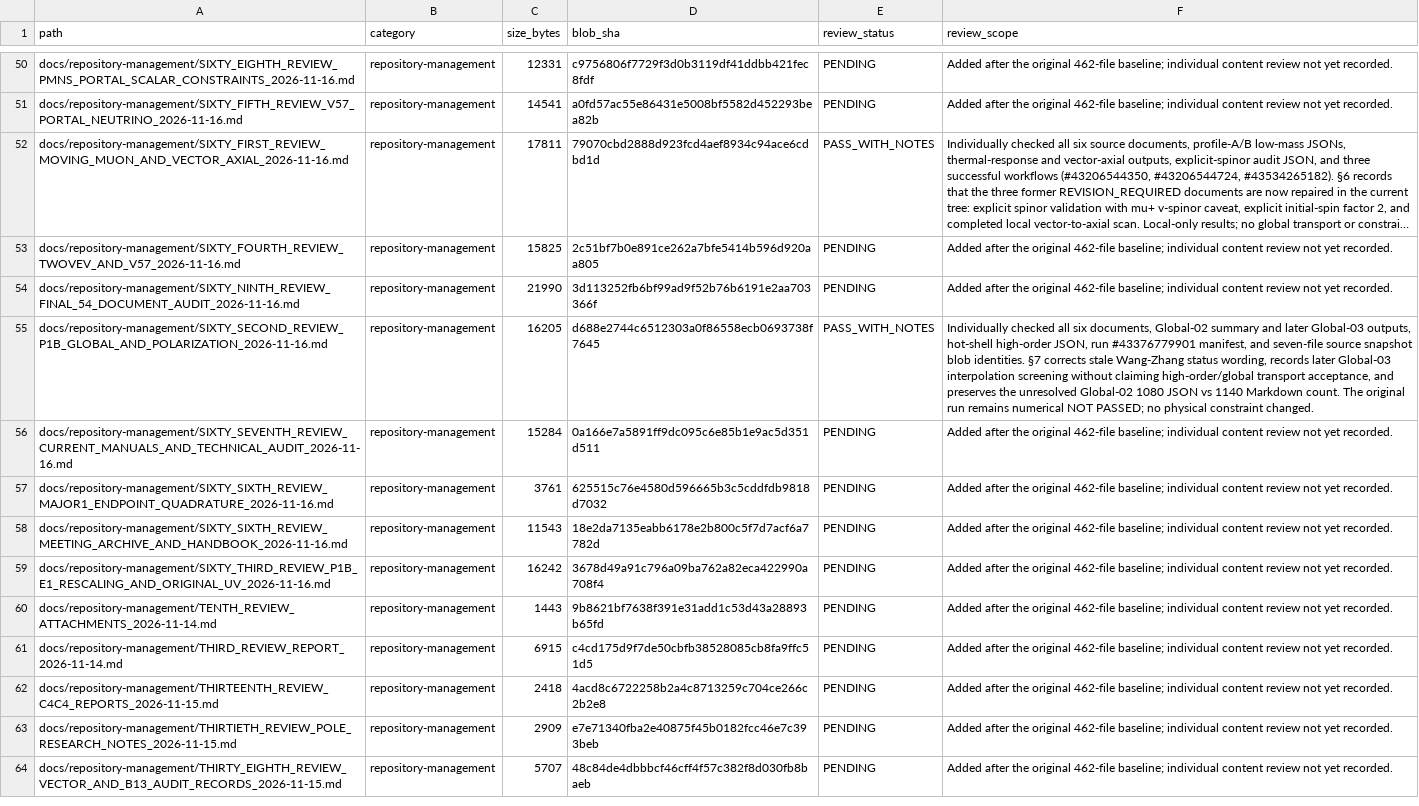
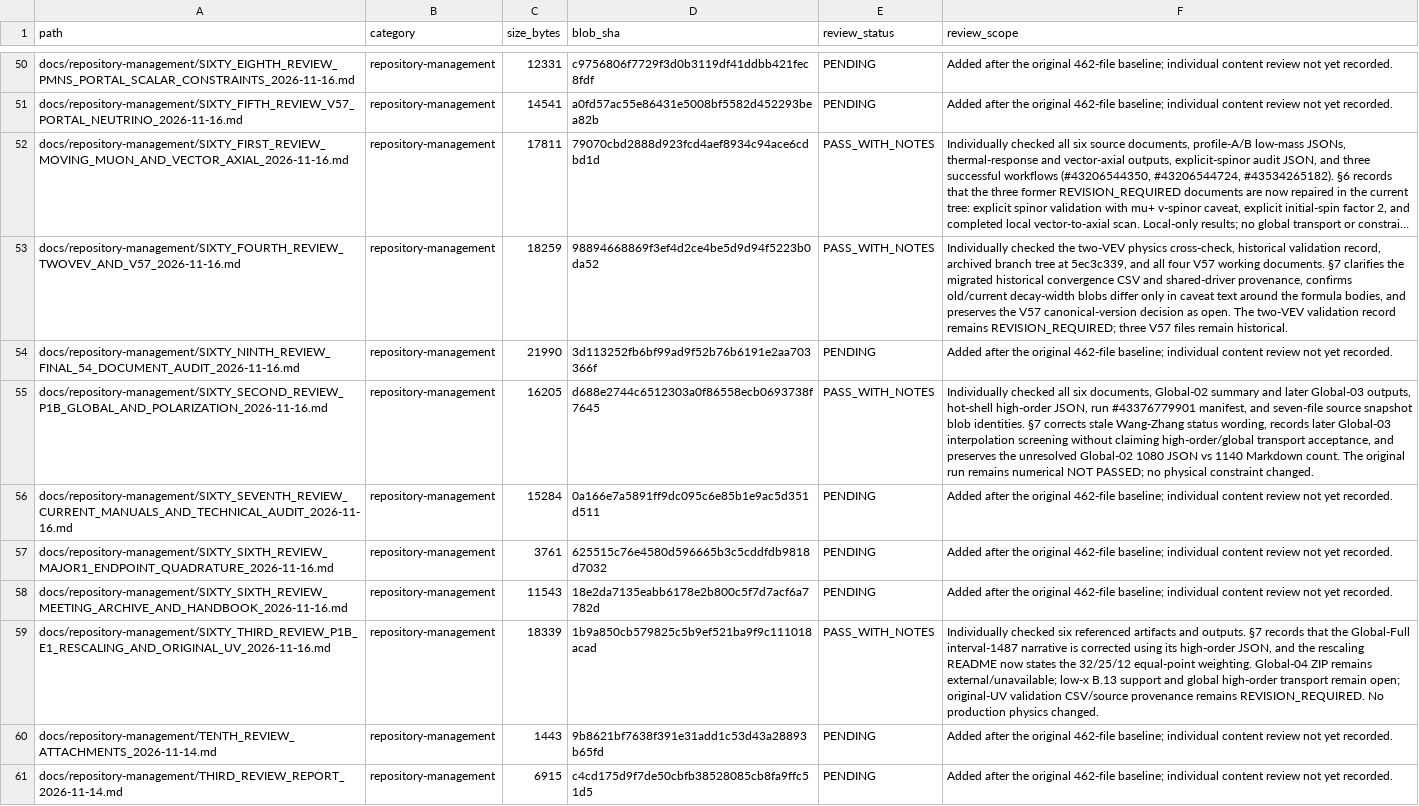
Before and after one commit to lm846802297-bit/axial-vector-review-response, a CSV file: docs/repository-management/SUPPLEMENTAL_DOCUMENT_AUDIT_REGISTER.csv, drawn as a sheet; only a part is shown, gaps mark what is left out; the shorter side is filled out with more unchanged rows; long unchanged cells end in …; the diff names each change by its address in the sheet, - before the commit and + after, or states it on an @@ line.

Commit message:
audit: record 63rd and 64th review outcomes

```diff
--- a/docs/repository-management/SUPPLEMENTAL_DOCUMENT_AUDIT_REGISTER.csv
+++ b/docs/repository-management/SUPPLEMENTAL_DOCUMENT_AUDIT_REGISTER.csv
-C53 (size_bytes): 15825
+C53 (size_bytes): 18259
-D53 (blob_sha): 2c51bf7b0e891ce262a7bfe5414b596d920aa805
+D53 (blob_sha): 98894668869f3ef4d2ce4be5d9d94f5223b0da52
-E53 (review_status): PENDING
+E53 (review_status): PASS_WITH_NOTES
-F53 (review_scope): Added after the original 462-file baseline; individual content review not yet recorded.
+F53 (review_scope): Individually checked the two-VEV physics cross-check, historical validation record, archived branch tree at 5ec3c339, and all four V57 working documents. §7 clarifies the migrated historical convergence CSV and shared-driver provenance, confirms old/current decay-width blobs differ only in caveat text around the formula bodies, and preserves the V57 canonical-version decision as open. The two-VEV validation record remains REVISION_REQUIRED; three V57 files remain historical.
-C59 (size_bytes): 16242
+C59 (size_bytes): 18339
-D59 (blob_sha): 3678d49a91c796a09ba762a82eca422990a708f4
+D59 (blob_sha): 1b9a850cb579825c5b9ef521ba9f9c111018acad
-E59 (review_status): PENDING
+E59 (review_status): PASS_WITH_NOTES
-F59 (review_scope): Added after the original 462-file baseline; individual content review not yet recorded.
+F59 (review_scope): Individually checked six referenced artifacts and outputs. §7 records that the Global-Full interval-1487 narrative is corrected using its high-order JSON, and the rescaling README now states the 32/25/12 equal-point weighting. Global-04 ZIP remains external/unavailable; low-x B.13 support and global high-order transport remain open; original-UV validation CSV/source provenance remains REVISION_REQUIRED. No production physics changed.
```
